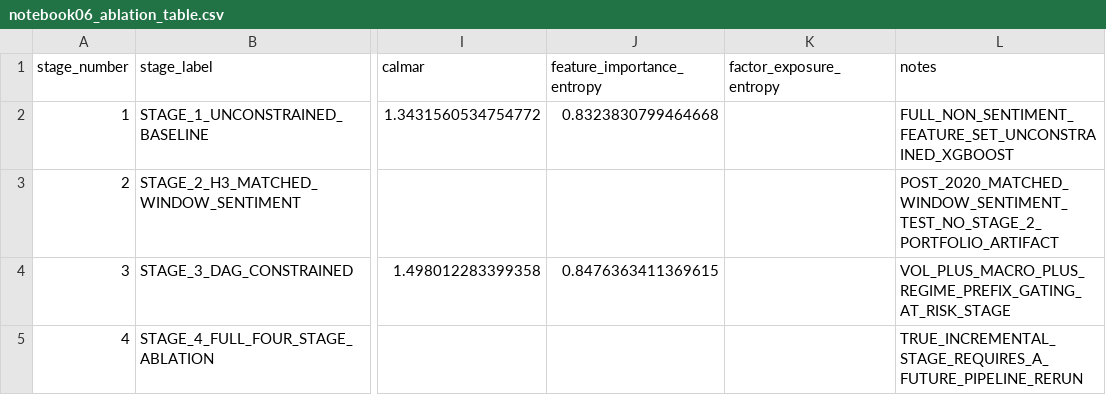
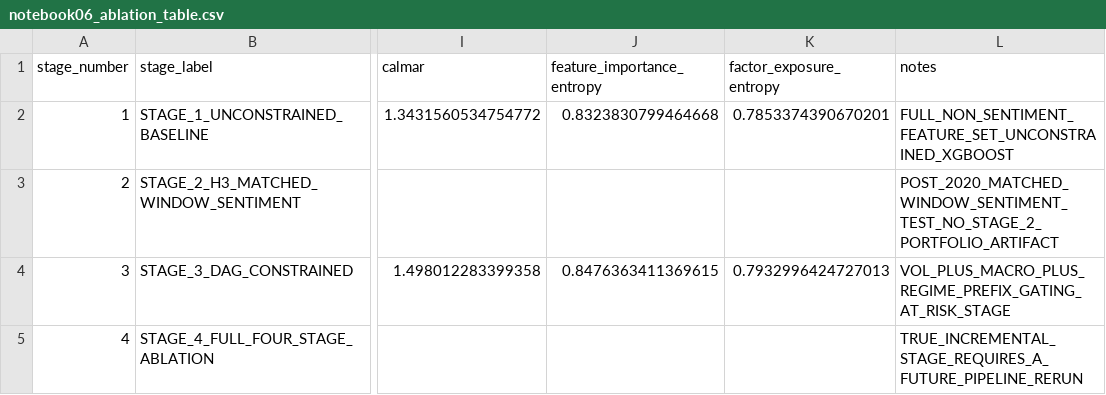
Before and after one commit to stevearchuleta/riskml-capstone, a CSV file: reports/tables/notebook06_ablation_table.csv, drawn as a sheet; only a part is shown, gaps mark what is left out; the diff names each change by its address in the sheet, - before the commit and + after, or states it on an @@ line.

```diff
--- a/reports/tables/notebook06_ablation_table.csv
+++ b/reports/tables/notebook06_ablation_table.csv
-K2 (factor_exposure_entropy): (empty)
+K2 (factor_exposure_entropy): 0.7853374390670201
-K4 (factor_exposure_entropy): (empty)
+K4 (factor_exposure_entropy): 0.7932996424727013
```
Also changed, not shown: reports/tables/notebook06_factor_exposure_entropy.csv.
